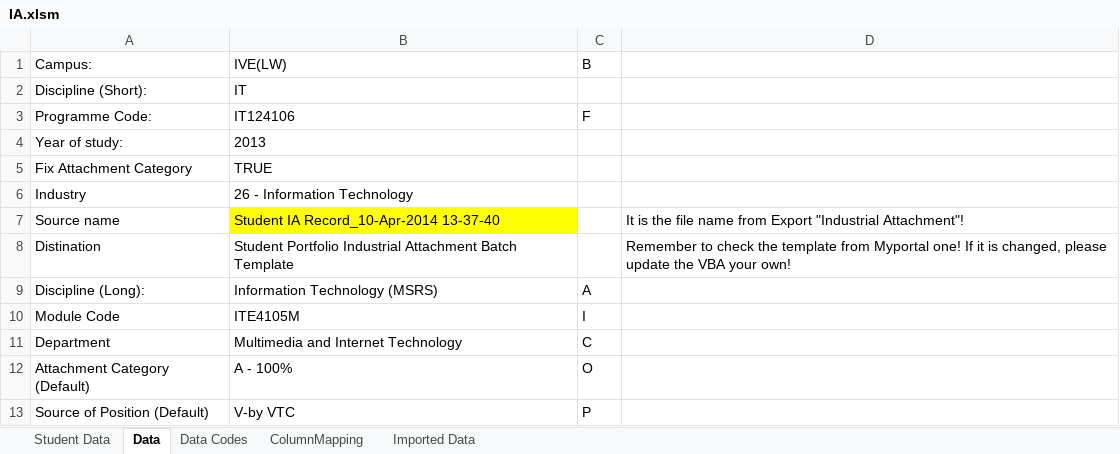
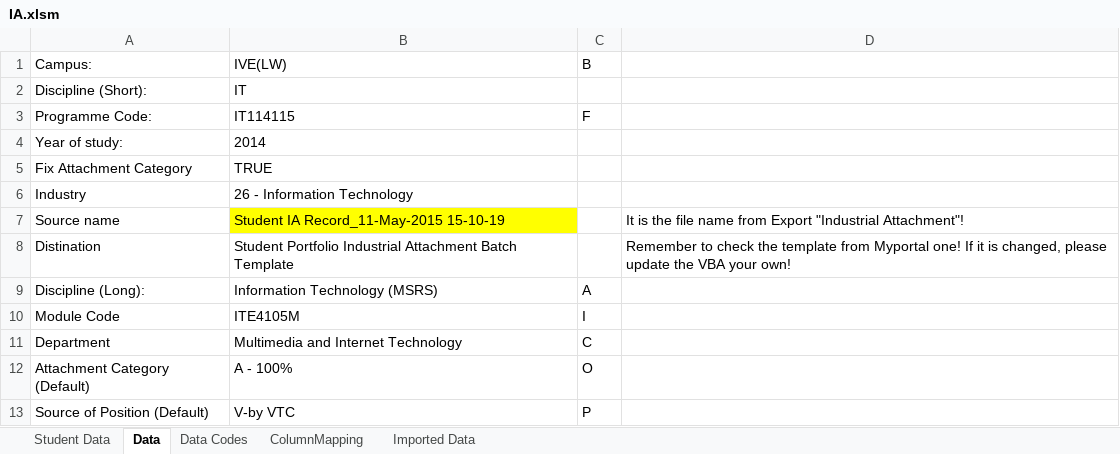
Before and after one commit to wongcyrus/IADocumentGenerator, an Excel workbook: IA.xlsm, sheet Data, drawn as a sheet; only a part is shown; values as stored, in another font and other column widths than the file's, no borders; charts and pictures not drawn; the diff names each change by its address in the sheet, - before the commit and + after, or states it on an @@ line.

```diff
--- a/IA.xlsm (sheet Data)
+++ b/IA.xlsm (sheet Data)
-B3: IT124106
+B3: IT114115
-B4: 2013
+B4: 2014
-B7: Student IA Record_10-Apr-2014 13-37-40
+B7: Student IA Record_11-May-2015 15-10-19
```
Also changed, not shown: 2 other files.
